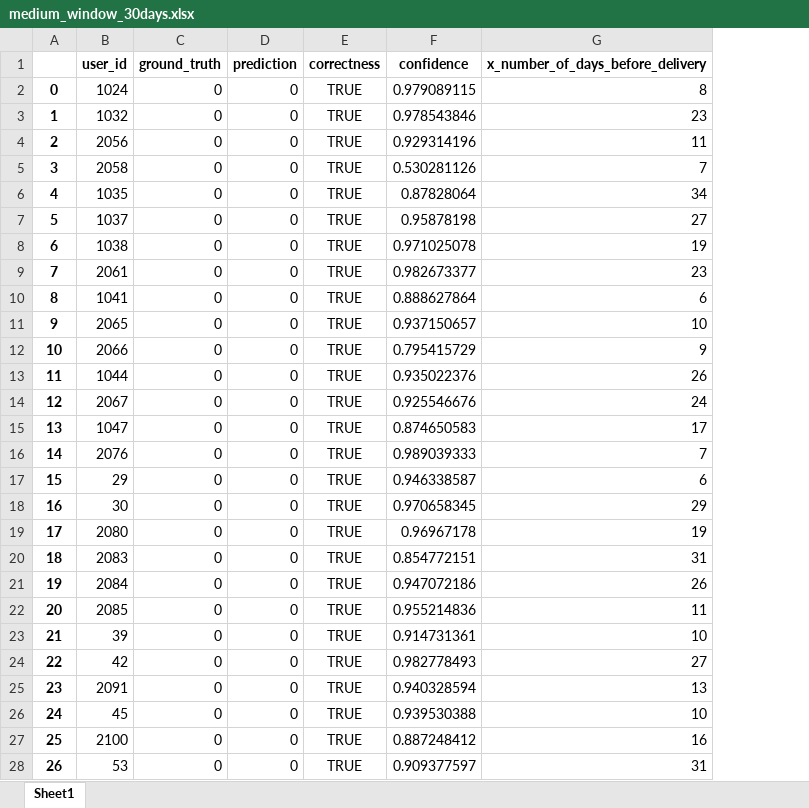
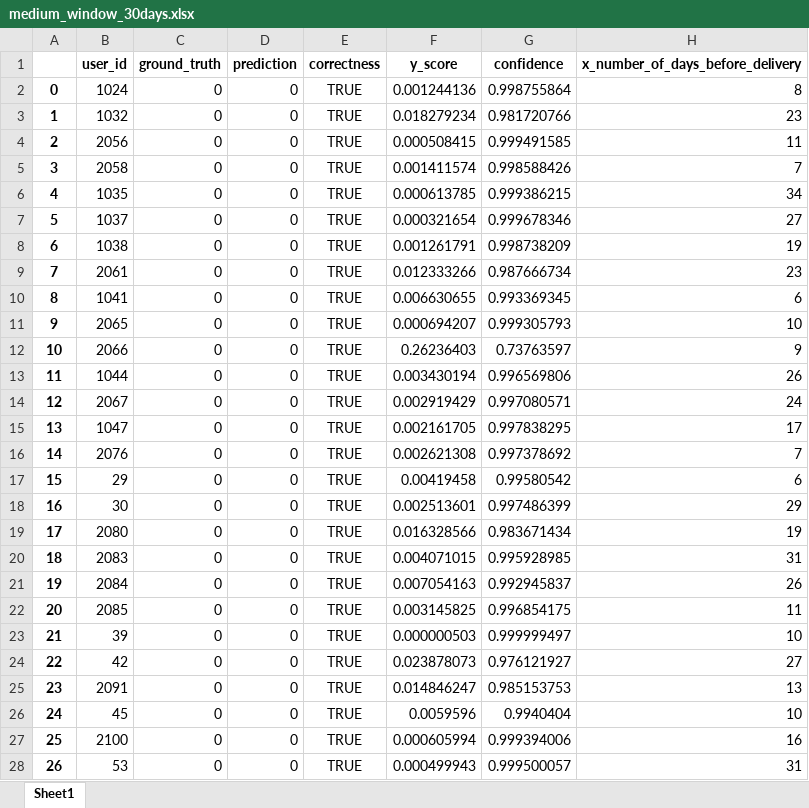
Before and after one commit to smilejennyyu/Delivery-Readiness, an Excel workbook: results/5min/medium_window_30days.xlsx, sheet Sheet1, drawn as a sheet; only a part is shown; values as stored, in another font and other column widths than the file's, no borders; addresses are those after the commit; the diff covers the shown part only; the diff names each change by its address in the sheet, - before the commit and + after, or states it on an @@ line.

```diff
--- a/results/5min/medium_window_30days.xlsx (sheet Sheet1)
+++ b/results/5min/medium_window_30days.xlsx (sheet Sheet1)
+column F (y_score), rows 2-28: 0.001244136 | 0.018279234 | 0.000508415 | 0.001411574 | 0.000613785 | 0.000321654 | 0.001261791 | 0.012333266 | 0.006630655 | 0.000694207 | 0.26236403 | 0.003430194 | 0.002919429 | 0.002161705 | 0.002621308 | 0.00419458 | 0.002513601 | 0.016328566 | 0.004071015 | 0.007054163 | 0.003145825 | 0.000000503 | 0.023878073 | 0.014846247 | 0.0059596 | 0.000605994 | 0.000499943
-G2 (confidence): 0.979089115
+G2 (confidence): 0.998755864
-G3 (confidence): 0.978543846
+G3 (confidence): 0.981720766
-G4 (confidence): 0.929314196
+G4 (confidence): 0.999491585
-G5 (confidence): 0.530281126
+G5 (confidence): 0.998588426
-G6 (confidence): 0.87828064
+G6 (confidence): 0.999386215
-G7 (confidence): 0.95878198
+G7 (confidence): 0.999678346
-G8 (confidence): 0.971025078
+G8 (confidence): 0.998738209
-G9 (confidence): 0.982673377
+G9 (confidence): 0.987666734
-G10 (confidence): 0.888627864
+G10 (confidence): 0.993369345
-G11 (confidence): 0.937150657
+G11 (confidence): 0.999305793
-G12 (confidence): 0.795415729
+G12 (confidence): 0.73763597
-G13 (confidence): 0.935022376
+G13 (confidence): 0.996569806
-G14 (confidence): 0.925546676
+G14 (confidence): 0.997080571
-G15 (confidence): 0.874650583
+G15 (confidence): 0.997838295
-G16 (confidence): 0.989039333
+G16 (confidence): 0.997378692
-G17 (confidence): 0.946338587
+G17 (confidence): 0.99580542
-G18 (confidence): 0.970658345
+G18 (confidence): 0.997486399
-G19 (confidence): 0.96967178
+G19 (confidence): 0.983671434
-G20 (confidence): 0.854772151
+G20 (confidence): 0.995928985
-G21 (confidence): 0.947072186
+G21 (confidence): 0.992945837
-G22 (confidence): 0.955214836
+G22 (confidence): 0.996854175
-G23 (confidence): 0.914731361
+G23 (confidence): 0.999999497
-G24 (confidence): 0.982778493
+G24 (confidence): 0.976121927
-G25 (confidence): 0.940328594
+G25 (confidence): 0.985153753
-G26 (confidence): 0.939530388
+G26 (confidence): 0.9940404
-G27 (confidence): 0.887248412
+G27 (confidence): 0.999394006
-G28 (confidence): 0.909377597
+G28 (confidence): 0.999500057
```
Also changed, not shown: 94 edited cells elsewhere in this sheet, results/5min/largest_window.xlsx, results/5min/small_window_10days.xlsx, 13 other files.
